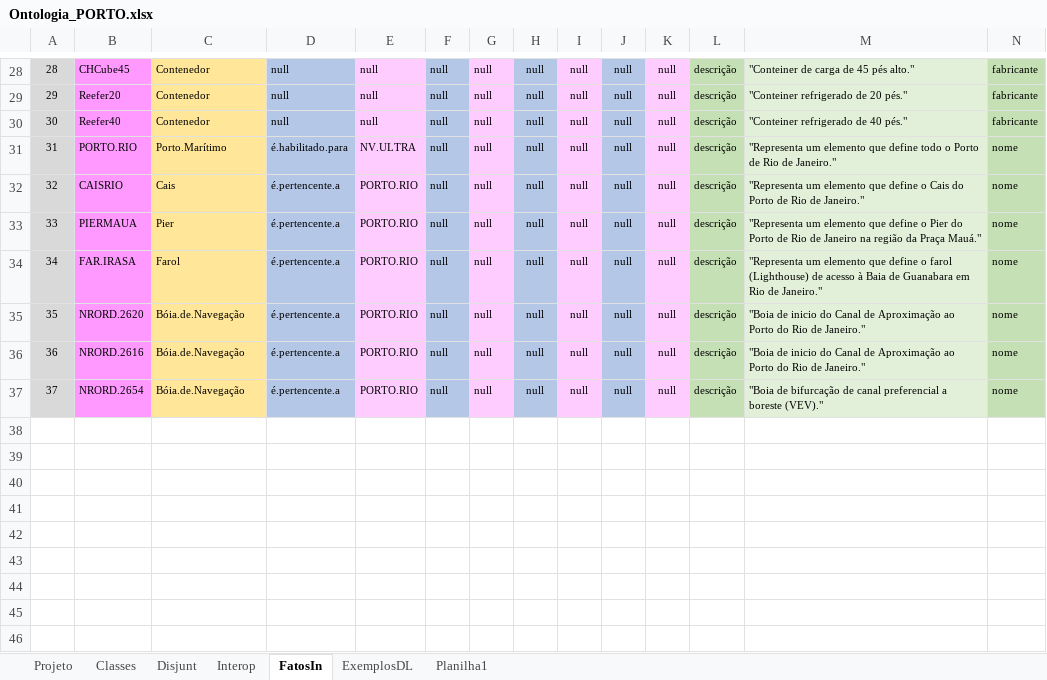
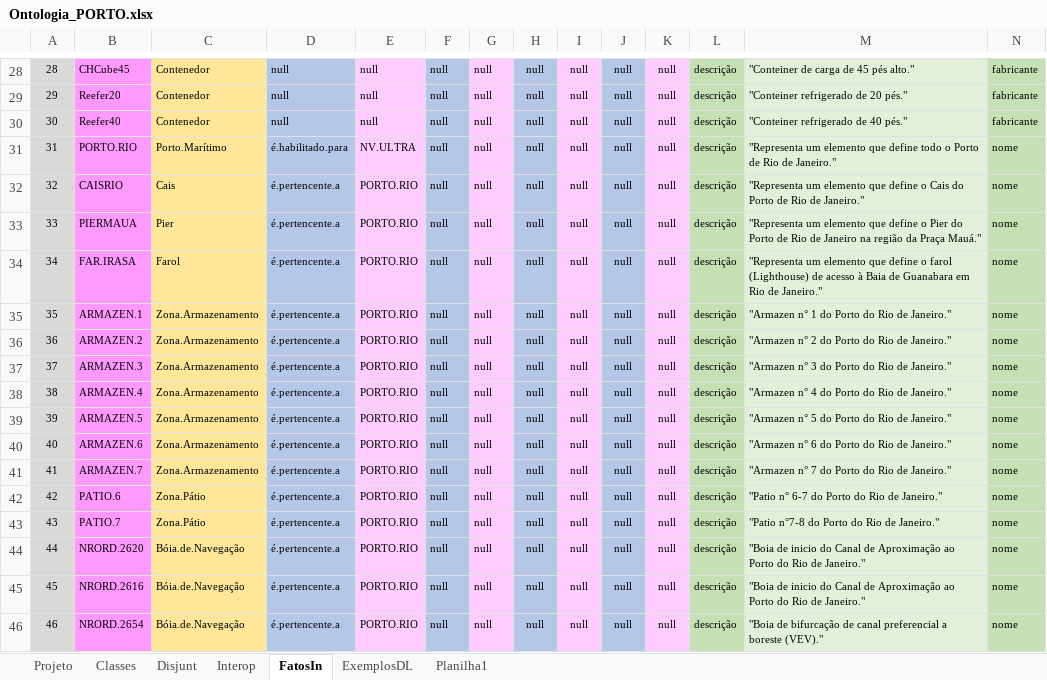
Before and after one commit to JLMenegotto/OntologiaBIM, an Excel workbook: Versão5/PORT/Ontologia_PORTO.xlsx, sheet FatosIn, drawn as a sheet; only a part is shown, gaps mark what is left out; values as stored, in another font and other column widths than the file's, no borders; conditional formats not drawn; addresses are those after the commit; rows hold the shown columns only; the diff names each change by its address in the sheet, - before the commit and + after, or states it on an @@ line.

Commit message:
Add files via upload

```diff
--- a/Versão5/PORT/Ontologia_PORTO.xlsx (sheet FatosIn)
+++ b/Versão5/PORT/Ontologia_PORTO.xlsx (sheet FatosIn)
+row 35: 35 | ARMAZEN.1 | Zona.Armazenamento | é.pertencente.a | PORTO.RIO | null | null | null | null | null | null | descrição | "Armazen n° 1 do Porto do Rio de Janeiro." | nome
+row 36: 36 | ARMAZEN.2 | Zona.Armazenamento | é.pertencente.a | PORTO.RIO | null | null | null | null | null | null | descrição | "Armazen n° 2 do Porto do Rio de Janeiro." | nome
+row 37: 37 | ARMAZEN.3 | Zona.Armazenamento | é.pertencente.a | PORTO.RIO | null | null | null | null | null | null | descrição | "Armazen n° 3 do Porto do Rio de Janeiro." | nome
+row 38: 38 | ARMAZEN.4 | Zona.Armazenamento | é.pertencente.a | PORTO.RIO | null | null | null | null | null | null | descrição | "Armazen n° 4 do Porto do Rio de Janeiro." | nome
+row 39: 39 | ARMAZEN.5 | Zona.Armazenamento | é.pertencente.a | PORTO.RIO | null | null | null | null | null | null | descrição | "Armazen n° 5 do Porto do Rio de Janeiro." | nome
+row 40: 40 | ARMAZEN.6 | Zona.Armazenamento | é.pertencente.a | PORTO.RIO | null | null | null | null | null | null | descrição | "Armazen n° 6 do Porto do Rio de Janeiro." | nome
+row 41: 41 | ARMAZEN.7 | Zona.Armazenamento | é.pertencente.a | PORTO.RIO | null | null | null | null | null | null | descrição | "Armazen n° 7 do Porto do Rio de Janeiro." | nome
+row 42: 42 | PATIO.6 | Zona.Pátio | é.pertencente.a | PORTO.RIO | null | null | null | null | null | null | descrição | "Patio n° 6-7 do Porto do Rio de Janeiro." | nome
+row 43: 43 | PATIO.7 | Zona.Pátio | é.pertencente.a | PORTO.RIO | null | null | null | null | null | null | descrição | "Patio n°7-8 do Porto do Rio de Janeiro." | nome
@@ column A renumbered from row 44 down @@
```
Also changed, not shown: sheet Classes, sheet Projeto, formulas that keep their value.
